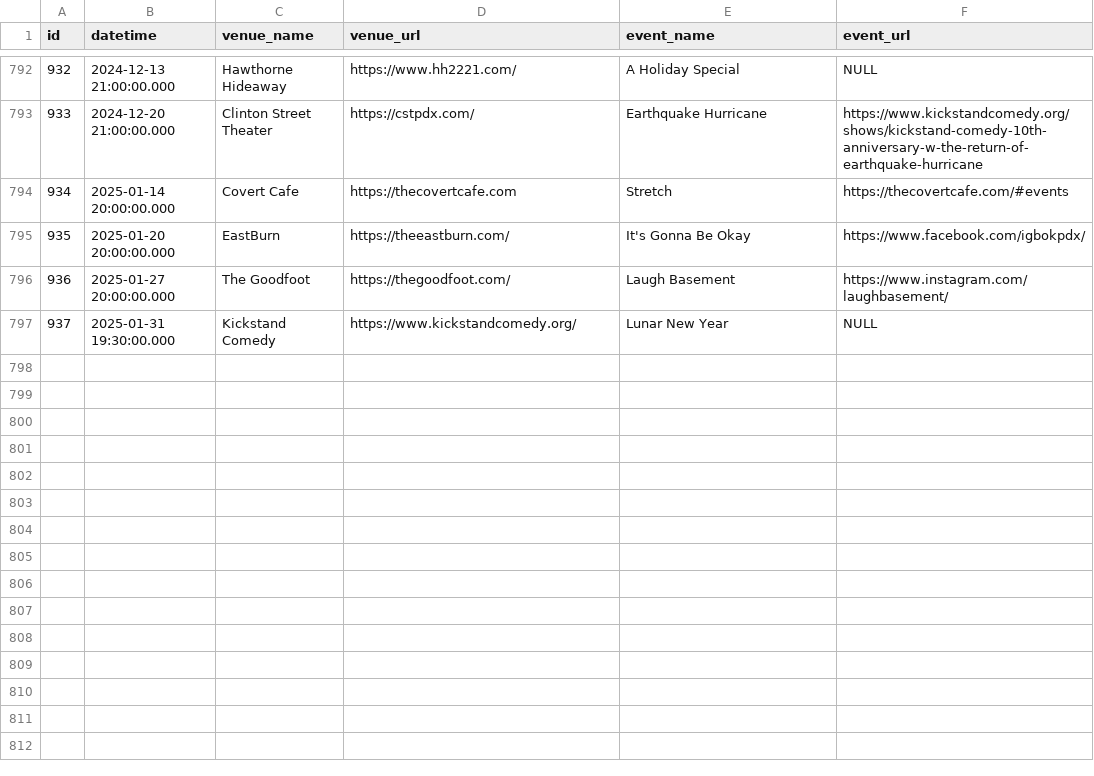
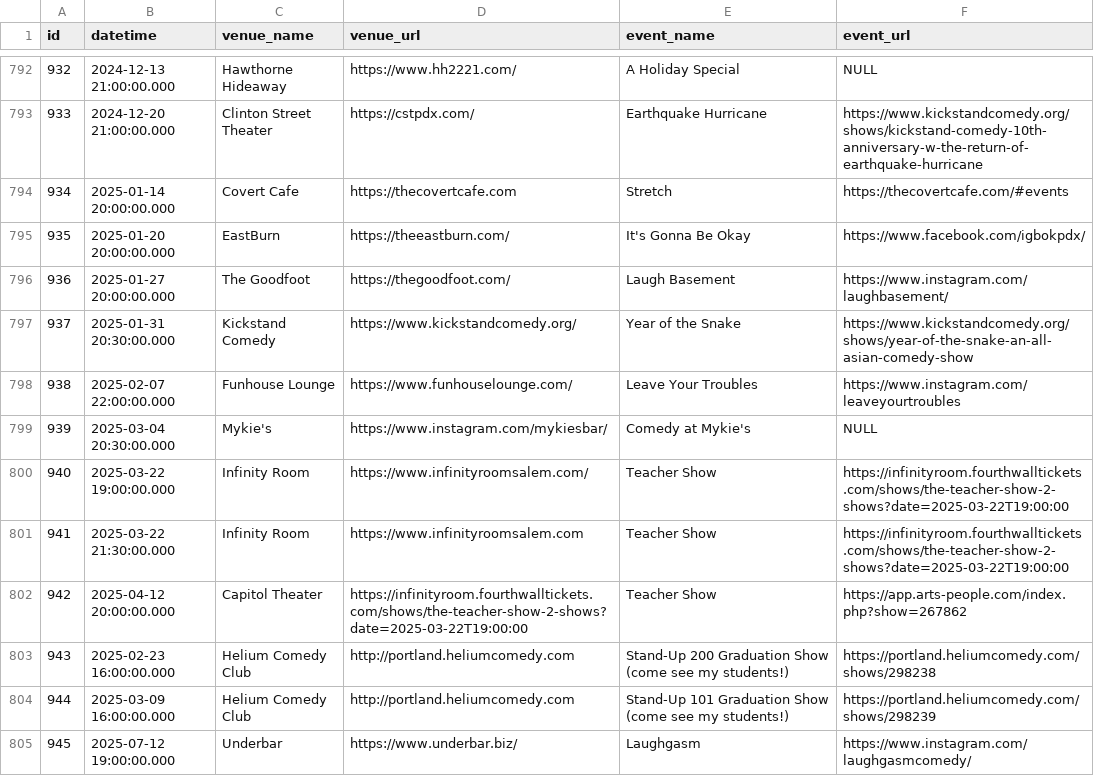
Before and after one commit to andycnguyen/katie-comedy-v2, a CSV file: KatieComedy.App.Test/v1-appearances.csv, drawn as a sheet; only a part is shown, gaps mark what is left out.

Commit message:
add appearance import

```diff
--- a/KatieComedy.App.Test/v1-appearances.csv
+++ b/KatieComedy.App.Test/v1-appearances.csv
@@ -796,2 +796,10 @@
 936,2025-01-27 20:00:00.000,The Goodfoot,https://thegoodfoot.com/,Laugh Basement,https://www.instagram.com/laughbasement/
-937,2025-01-31 19:30:00.000,Kickstand Comedy,https://www.kickstandcomedy.org/,Lunar New Year,NULL
+937,2025-01-31 20:30:00.000,Kickstand Comedy,https://www.kickstandcomedy.org/,Year of the Snake,https://www.kickstandcomedy.org/shows/year-of-the-snake-an-all-asian-comedy-show
+938,2025-02-07 22:00:00.000,Funhouse Lounge,https://www.funhouselounge.com/,Leave Your Troubles,https://www.instagram.com/leaveyourtroubles
+939,2025-03-04 20:30:00.000,Mykie's,https://www.instagram.com/mykiesbar/,Comedy at Mykie's,NULL
+940,2025-03-22 19:00:00.000,Infinity Room,https://www.infinityroomsalem.com/,Teacher Show,https://infinityroom.fourthwalltickets.com/shows/the-teacher-show-2-shows?date=2025-03-22T19:00:00
+941,2025-03-22 21:30:00.000,Infinity Room,https://www.infinityroomsalem.com,Teacher Show,https://infinityroom.fourthwalltickets.com/shows/the-teacher-show-2-shows?date=2025-03-22T19:00:00
+942,2025-04-12 20:00:00.000,Capitol Theater,https://infinityroom.fourthwalltickets.com/shows/the-teacher-show-2-shows?date=2025-03-22T19:00:00,Teacher Show,https://app.arts-people.com/index.php?show=267862
+943,2025-02-23 16:00:00.000,Helium Comedy Club,http://portland.heliumcomedy.com,Stand-Up 200 Graduation Show (come see my students!),https://portland.heliumcomedy.com/shows/298238
+944,2025-03-09 16:00:00.000,Helium Comedy Club,http://portland.heliumcomedy.com,Stand-Up 101 Graduation Show (come see my students!),https://portland.heliumcomedy.com/shows/298239
+945,2025-07-12 19:00:00.000,Underbar,https://www.underbar.biz/,Laughgasm,https://www.instagram.com/laughgasmcomedy/
```
Also changed, not shown: 3 other files.
